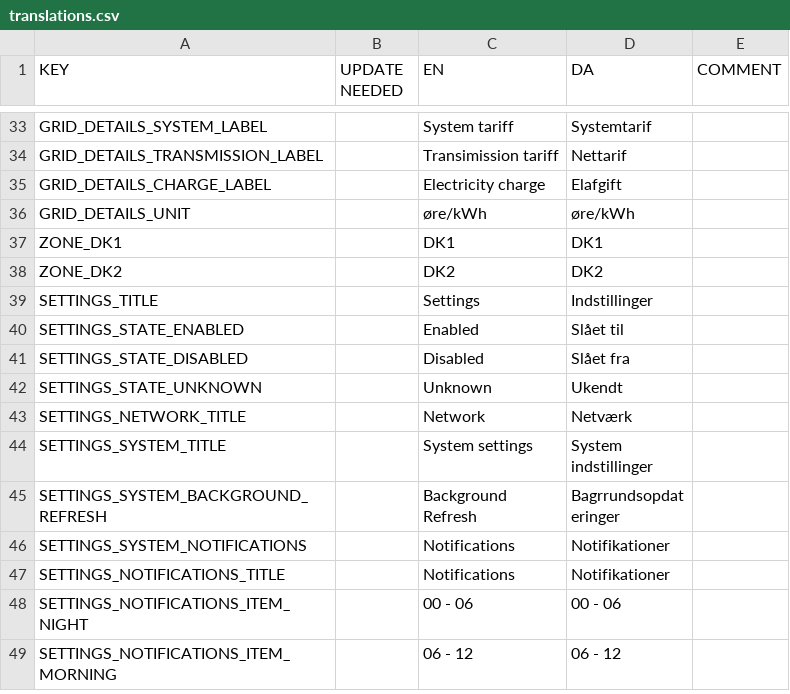
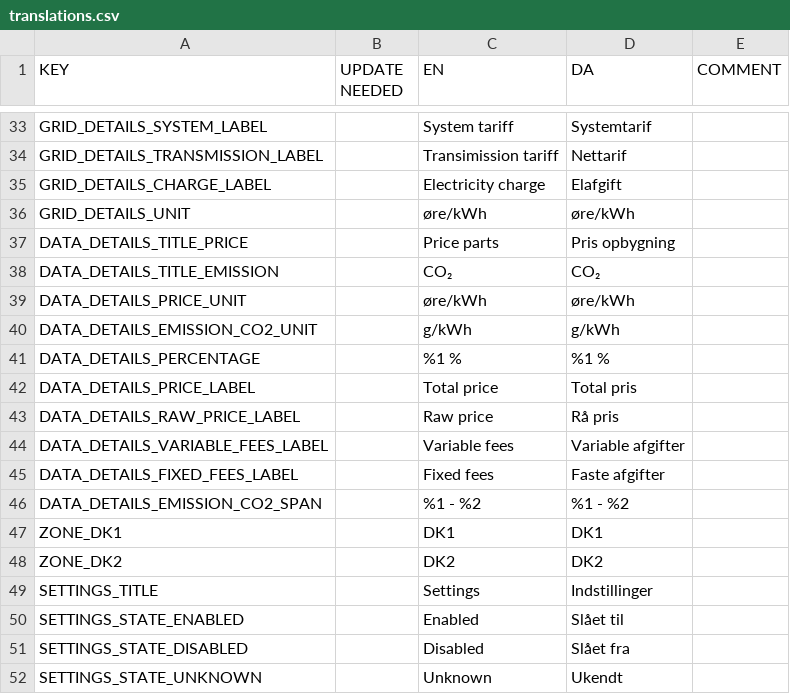
Before and after one commit to CodeReaper/powercast-ios, a CSV file: resources/translations/translations.csv, drawn as a sheet; only a part is shown, gaps mark what is left out; the shorter side is filled out with more unchanged rows.

Commit message:
Add data details

```diff
--- a/resources/translations/translations.csv
+++ b/resources/translations/translations.csv
@@ -36,2 +36,12 @@
 "GRID_DETAILS_UNIT","","øre/kWh","øre/kWh",""
+"DATA_DETAILS_TITLE_PRICE","","Price parts","Pris opbygning",""
+"DATA_DETAILS_TITLE_EMISSION","","CO₂","CO₂",""
+"DATA_DETAILS_PRICE_UNIT","","øre/kWh","øre/kWh",""
+"DATA_DETAILS_EMISSION_CO2_UNIT","","g/kWh","g/kWh",""
+"DATA_DETAILS_PERCENTAGE","","%1 %","%1 %",""
+"DATA_DETAILS_PRICE_LABEL","","Total price","Total pris",""
+"DATA_DETAILS_RAW_PRICE_LABEL","","Raw price","Rå pris",""
+"DATA_DETAILS_VARIABLE_FEES_LABEL","","Variable fees","Variable afgifter",""
+"DATA_DETAILS_FIXED_FEES_LABEL","","Fixed fees","Faste afgifter",""
+"DATA_DETAILS_EMISSION_CO2_SPAN","","%1 - %2","%1 - %2",""
 "ZONE_DK1","","DK1","DK1",""
```
Also changed, not shown: 19 other files.
